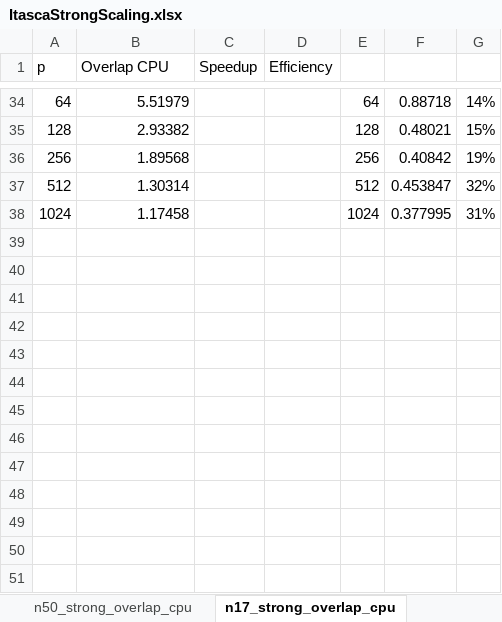
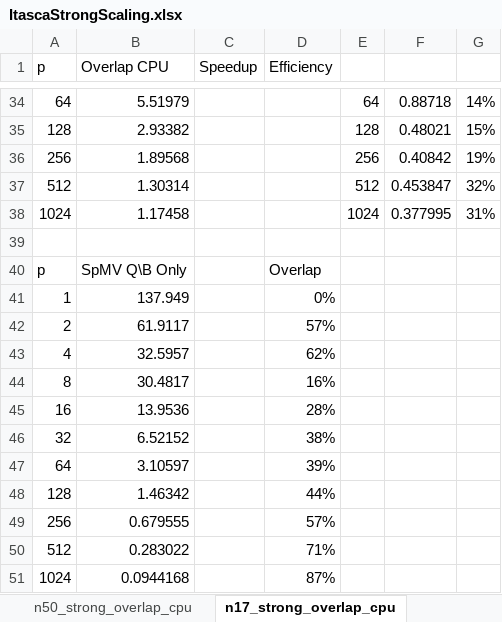
Before and after one commit to bollig/Karen, an Excel workbook: latex/performance_content/scaling/ItascaStrongScaling.xlsx, sheet n17_strong_overlap_cpu, drawn as a sheet; only a part is shown, gaps mark what is left out; values as stored, in another font and other column widths than the file's, no borders; the diff names each change by its address in the sheet, - before the commit and + after, or states it on an @@ line.

```diff
--- a/latex/performance_content/scaling/ItascaStrongScaling.xlsx (sheet n17_strong_overlap_cpu)
+++ b/latex/performance_content/scaling/ItascaStrongScaling.xlsx (sheet n17_strong_overlap_cpu)
+row 39: (empty)
+row 40: p | SpMV Q\B Only |  | Overlap
+row 41: 1 | 137.949 |  | 0%
+row 42: 2 | 61.9117 |  | 57%
+row 43: 4 | 32.5957 |  | 62%
+row 44: 8 | 30.4817 |  | 16%
+row 45: 16 | 13.9536 |  | 28%
+row 46: 32 | 6.52152 |  | 38%
+row 47: 64 | 3.10597 |  | 39%
+row 48: 128 | 1.46342 |  | 44%
+row 49: 256 | 0.679555 |  | 57%
+row 50: 512 | 0.283022 |  | 71%
+row 51: 1024 | 0.0944168 |  | 87%
```
Also changed, not shown: sheet n31_strong_overlap_cpu, sheet n50_strong_overlap_cpu, charts or pictures, latex/performance_content/scaling/ItascaWeakScaling.xlsx, 5 other files.
